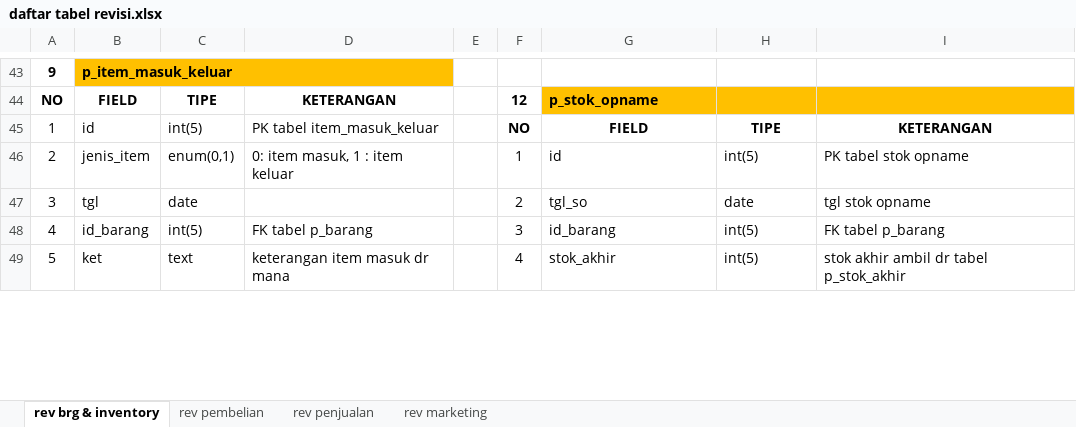
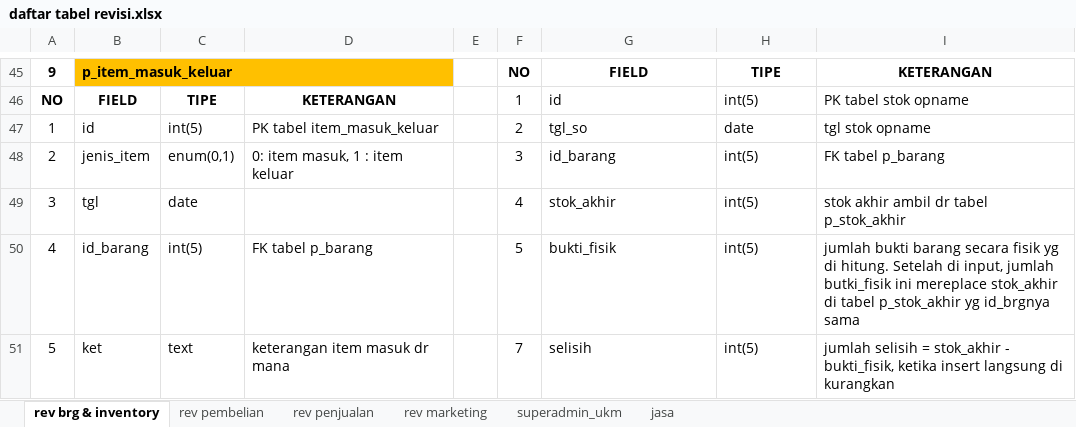
Before and after one commit to mastermanagements/New31SIM11, an Excel workbook: Documen Aturusaha/Revisi/daftar tabel revisi.xlsx, sheet rev brg & inventory, drawn as a sheet; only a part is shown, gaps mark what is left out; values as stored, in another font and other column widths than the file's, no borders; addresses are those after the commit; the diff covers the shown part only; the diff names each change by its address in the sheet, - before the commit and + after, or states it on an @@ line.

Commit message:
update revisi sub menu jasa

```diff
--- a/Documen Aturusaha/Revisi/daftar tabel revisi.xlsx (sheet rev brg & inventory)
+++ b/Documen Aturusaha/Revisi/daftar tabel revisi.xlsx (sheet rev brg & inventory)
+sheet tab: superadmin_ukm
+sheet tab: jasa
-F45: (empty)
+F45: NO
-G45: (empty)
+G45: FIELD
-H45: (empty)
+H45: TIPE
-I45: (empty)
+I45: KETERANGAN
-F46: 12
+F46: 1
-F46:G46 bold: on
+F46:G46 bold: off
-G46: p_stok_opname
+G46: id
-G46:I46 fill: #FFC000
+G46:I46 fill: none
-H46: (empty)
+H46: int(5)
-I46: (empty)
+I46: PK tabel stok opname
-F47: NO
+F47: 2
-F47:I47 bold: on
+F47:I47 bold: off
-G47: FIELD
+G47: tgl_so
-G47:I47 alignment: center
+G47:I47 alignment: left
-H47: TIPE
+H47: date
-I47: KETERANGAN
+I47: tgl stok opname
-F48: 1
+F48: 3
-G48: id
+G48: id_barang
-I48: PK tabel stok opname
+I48: FK tabel p_barang
-F49: 2
+F49: 4
-G49: tgl_so
+G49: stok_akhir
-H49: date
+H49: int(5)
-I49: tgl stok opname
+I49: stok akhir ambil dr tabel p_stok_akhir
-F50: 3
+F50: 5
-G50: id_barang
+G50: bukti_fisik
-I50: FK tabel p_barang
+I50: jumlah bukti barang secara fisik yg di hitung. Setelah di input, jumlah butki_fisik ini mereplace stok_akhir di tabel p_stok_akhir yg id_brgnya sama
-F51: 4
+F51: 7
-G51: stok_akhir
+G51: selisih
-I51: stok akhir ambil dr tabel p_stok_akhir
+I51: jumlah selisih = stok_akhir - bukti_fisik, ketika insert langsung di kurangkan
```
Also changed, not shown: 20 added rows, 18 removed rows and 41 edited cells elsewhere in this sheet, 2 other files.
